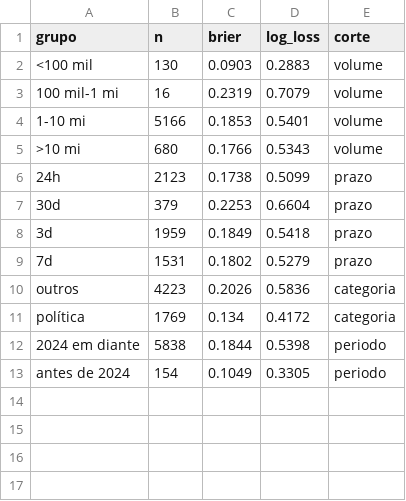
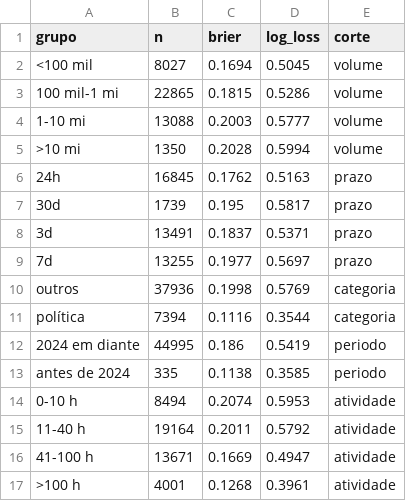
Before and after one commit to bogoio/redirect, a CSV file: calibracao/output/metricas_brier_logloss.csv, drawn as a sheet.

```diff
--- a/calibracao/output/metricas_brier_logloss.csv
+++ b/calibracao/output/metricas_brier_logloss.csv
@@ -1,13 +1,17 @@
 grupo,n,brier,log_loss,corte
-<100 mil,130,0.0903,0.2883,volume
-100 mil-1 mi,16,0.2319,0.7079,volume
-1-10 mi,5166,0.1853,0.5401,volume
->10 mi,680,0.1766,0.5343,volume
-24h,2123,0.1738,0.5099,prazo
-30d,379,0.2253,0.6604,prazo
-3d,1959,0.1849,0.5418,prazo
-7d,1531,0.1802,0.5279,prazo
-outros,4223,0.2026,0.5836,categoria
-política,1769,0.134,0.4172,categoria
-2024 em diante,5838,0.1844,0.5398,periodo
-antes de 2024,154,0.1049,0.3305,periodo
+<100 mil,8027,0.1694,0.5045,volume
+100 mil-1 mi,22865,0.1815,0.5286,volume
+1-10 mi,13088,0.2003,0.5777,volume
+>10 mi,1350,0.2028,0.5994,volume
+24h,16845,0.1762,0.5163,prazo
+30d,1739,0.195,0.5817,prazo
+3d,13491,0.1837,0.5371,prazo
+7d,13255,0.1977,0.5697,prazo
+outros,37936,0.1998,0.5769,categoria
+política,7394,0.1116,0.3544,categoria
+2024 em diante,44995,0.186,0.5419,periodo
+antes de 2024,335,0.1138,0.3585,periodo
+0-10 h,8494,0.2074,0.5953,atividade
+11-40 h,19164,0.2011,0.5792,atividade
+41-100 h,13671,0.1669,0.4947,atividade
+>100 h,4001,0.1268,0.3961,atividade
```
Also changed, not shown: calibracao/output/calibracao_geral.csv, calibracao/output/calibracao_por_periodo.csv, 12 other files.
